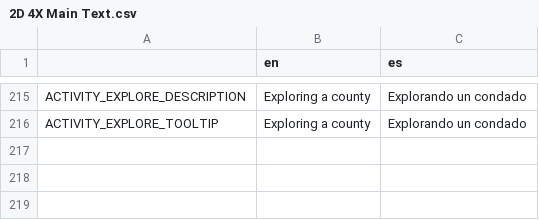
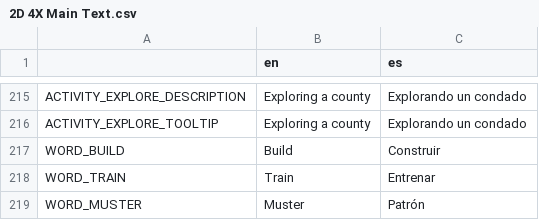
Before and after one commit to lordhaywire/2D-4X, a CSV file: Localization/2D 4X Main Text.csv, drawn as a sheet; only a part is shown, gaps mark what is left out.

```diff
--- a/Localization/2D 4X Main Text.csv
+++ b/Localization/2D 4X Main Text.csv
@@ -216 +216,4 @@ ACTIVITY_EXPLORE_DESCRIPTION,Exploring a county,Explorando un condado
 ACTIVITY_EXPLORE_TOOLTIP,Exploring a county,Explorando un condado
+WORD_BUILD,Build,Construir
+WORD_TRAIN,Train,Entrenar
+WORD_MUSTER,Muster,Patrón
```
Also changed, not shown: 56 other files.
